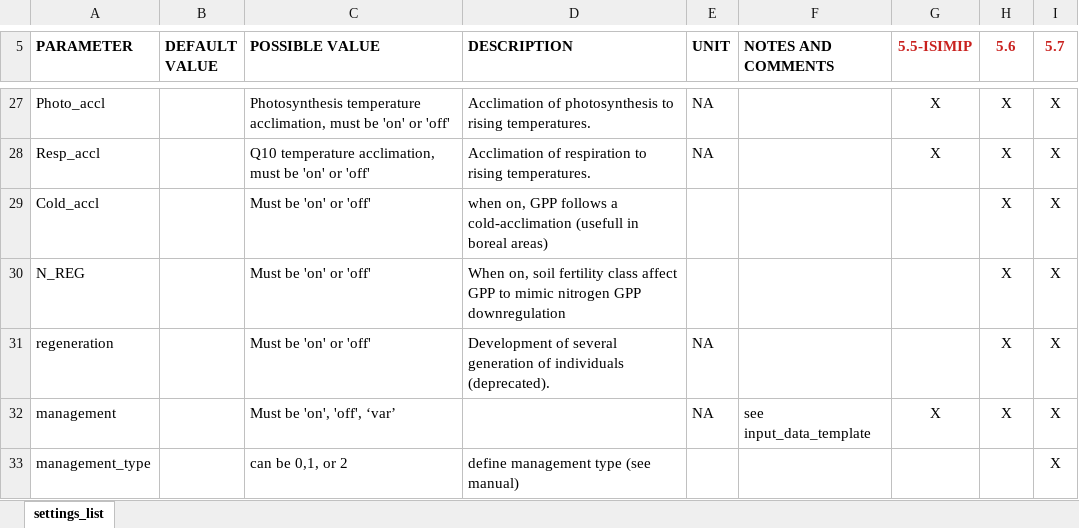
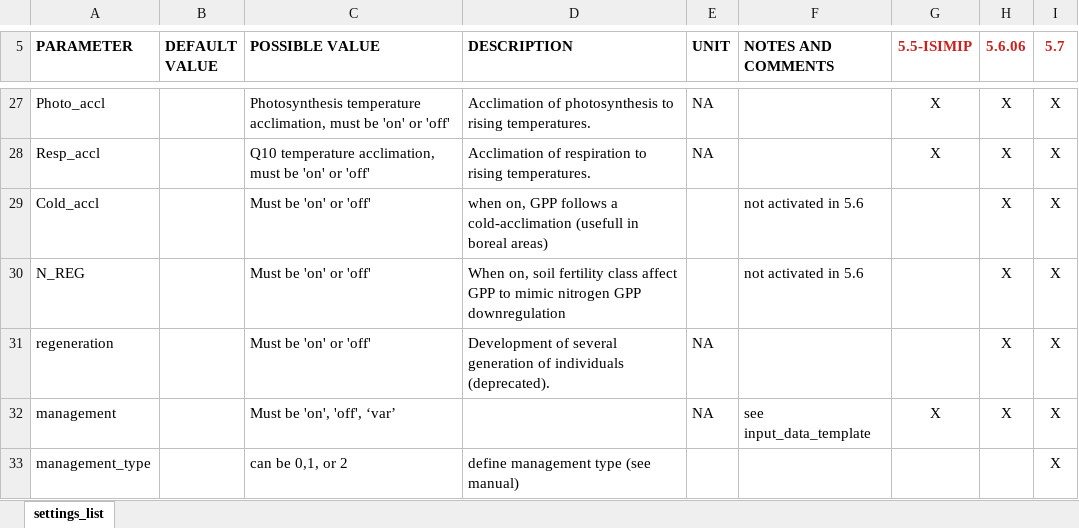
Before and after one commit to Forest-Modelling-Lab/MODEL_STARTUP, an Excel workbook: INPUT_OUTPUT_FILES/3D_CMCC_FEM_Settings_template.xlsx, sheet settings_list, drawn as a sheet; only a part is shown, gaps mark what is left out; values as stored, in another font and other column widths than the file's, no borders; the diff names each change by its address in the sheet, - before the commit and + after, or states it on an @@ line.

Commit message:
update model version lable

```diff
--- a/INPUT_OUTPUT_FILES/3D_CMCC_FEM_Settings_template.xlsx (sheet settings_list)
+++ b/INPUT_OUTPUT_FILES/3D_CMCC_FEM_Settings_template.xlsx (sheet settings_list)
-H5: 5.6
+H5: 5.6.06
-F29:F30 (NOTES AND COMMENTS): (empty)
+F29:F30 (NOTES AND COMMENTS): not activated in 5.6
```
